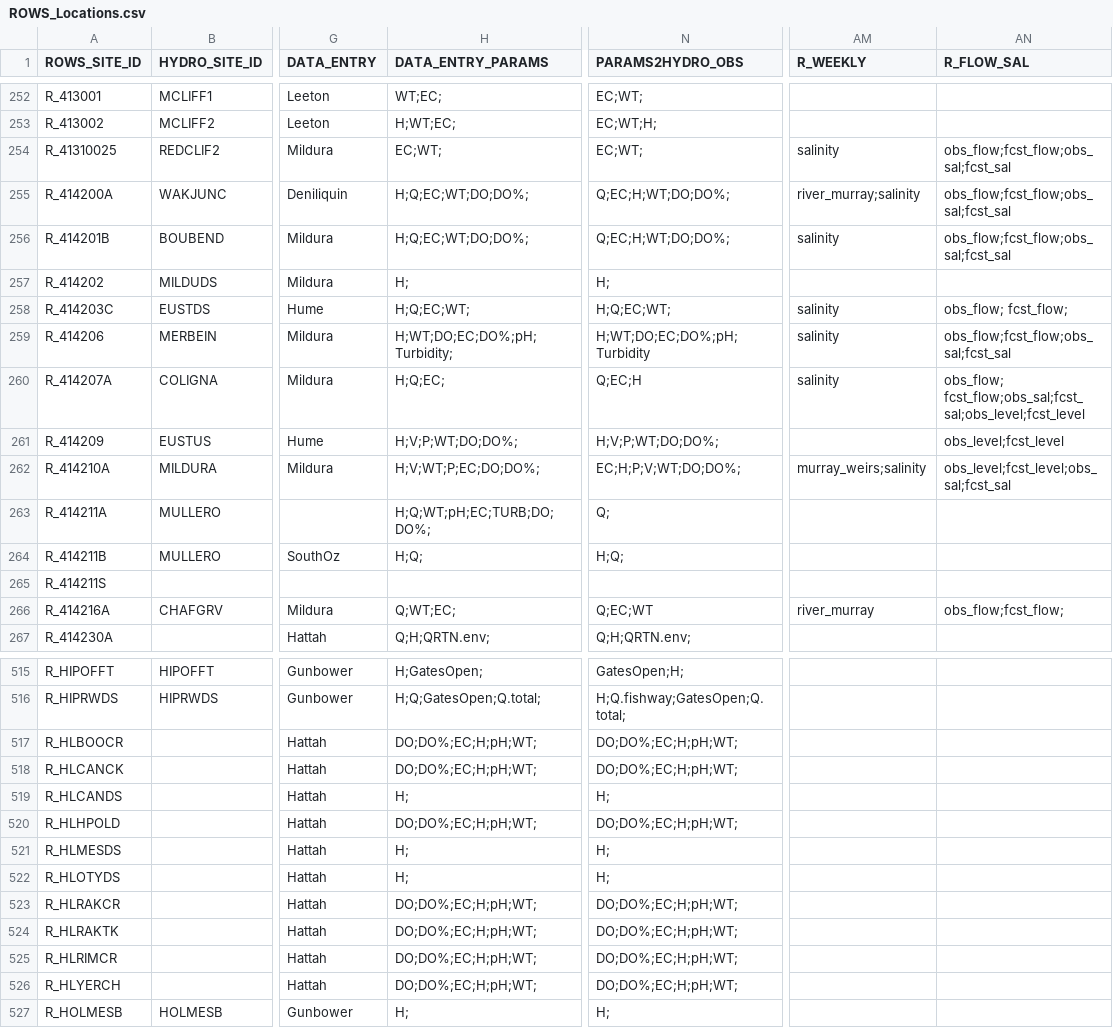
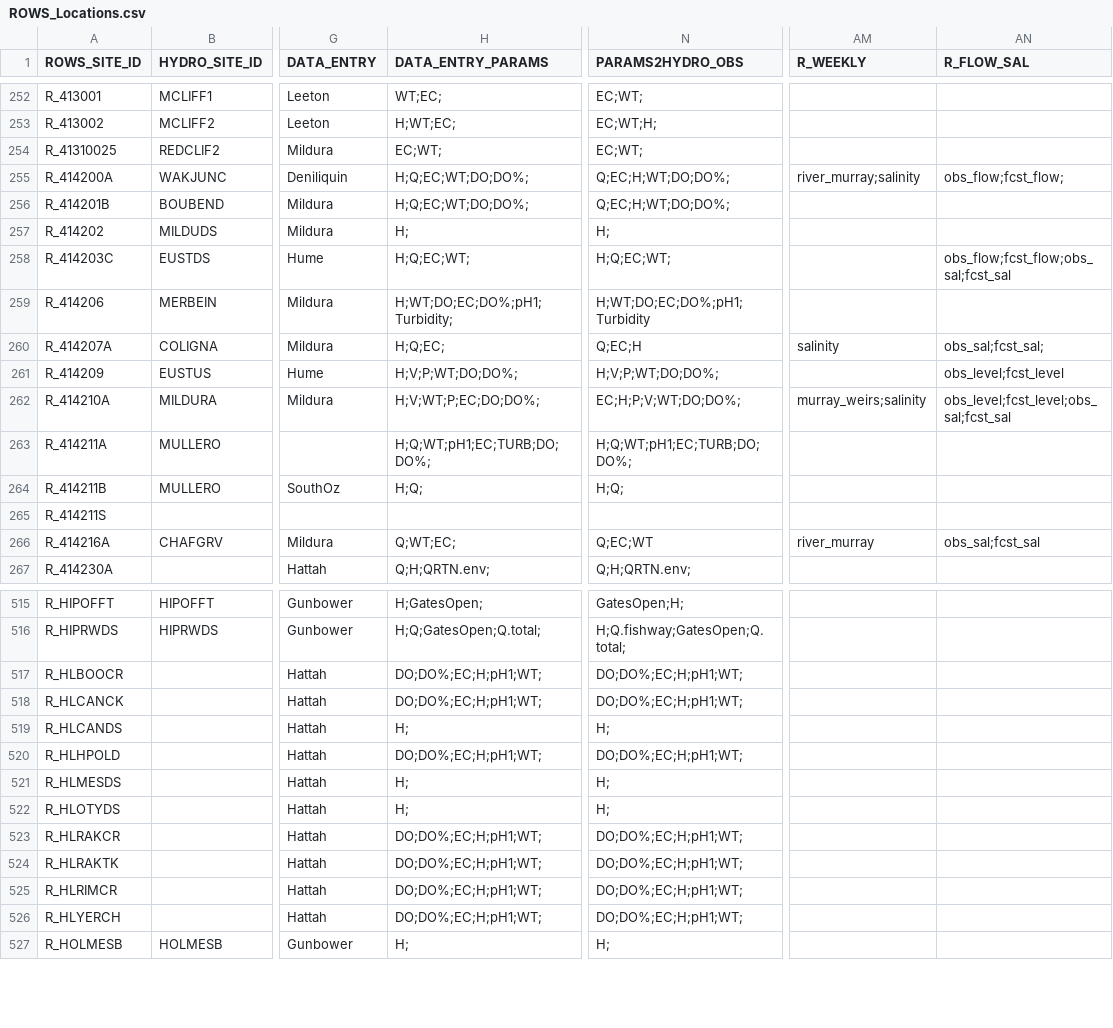
Before and after one commit to lawrenceMDBA/test, a CSV file: Config/MapLayerFiles/ROWS_Locations.csv, drawn as a sheet; only a part is shown, gaps mark what is left out; the diff covers the shown part only; the diff names each change by its address in the sheet, - before the commit and + after, or states it on an @@ line.

```diff
--- a/Config/MapLayerFiles/ROWS_Locations.csv
+++ b/Config/MapLayerFiles/ROWS_Locations.csv
-AM254 (R_WEEKLY): salinity
+AM254 (R_WEEKLY): (empty)
-AN254 (R_FLOW_SAL): obs_flow;fcst_flow;obs_sal;fcst_sal
+AN254 (R_FLOW_SAL): (empty)
-AN255 (R_FLOW_SAL): obs_flow;fcst_flow;obs_sal;fcst_sal
+AN255 (R_FLOW_SAL): obs_flow;fcst_flow;
-AM256 (R_WEEKLY): salinity
+AM256 (R_WEEKLY): (empty)
-AN256 (R_FLOW_SAL): obs_flow;fcst_flow;obs_sal;fcst_sal
+AN256 (R_FLOW_SAL): (empty)
-AM258:AM259 (R_WEEKLY): salinity
+AM258:AM259 (R_WEEKLY): (empty)
-AN258 (R_FLOW_SAL): obs_flow; fcst_flow;
+AN258 (R_FLOW_SAL): obs_flow;fcst_flow;obs_sal;fcst_sal
-H259 (DATA_ENTRY_PARAMS): H;WT;DO;EC;DO%;pH;Turbidity;
+H259 (DATA_ENTRY_PARAMS): H;WT;DO;EC;DO%;pH1;Turbidity;
-N259 (PARAMS2HYDRO_OBS): H;WT;DO;EC;DO%;pH;Turbidity
+N259 (PARAMS2HYDRO_OBS): H;WT;DO;EC;DO%;pH1;Turbidity
-AN259 (R_FLOW_SAL): obs_flow;fcst_flow;obs_sal;fcst_sal
+AN259 (R_FLOW_SAL): (empty)
-AN260 (R_FLOW_SAL): obs_flow; fcst_flow;obs_sal;fcst_sal;obs_level;fcst_level
+AN260 (R_FLOW_SAL): obs_sal;fcst_sal;
-H263 (DATA_ENTRY_PARAMS): H;Q;WT;pH;EC;TURB;DO;DO%;
+H263 (DATA_ENTRY_PARAMS): H;Q;WT;pH1;EC;TURB;DO;DO%;
-N263 (PARAMS2HYDRO_OBS): Q;
+N263 (PARAMS2HYDRO_OBS): H;Q;WT;pH1;EC;TURB;DO;DO%;
-AN266 (R_FLOW_SAL): obs_flow;fcst_flow;
+AN266 (R_FLOW_SAL): obs_sal;fcst_sal
-H517:H518 (DATA_ENTRY_PARAMS): DO;DO%;EC;H;pH;WT;
+H517:H518 (DATA_ENTRY_PARAMS): DO;DO%;EC;H;pH1;WT;
-N517:N518 (PARAMS2HYDRO_OBS): DO;DO%;EC;H;pH;WT;
+N517:N518 (PARAMS2HYDRO_OBS): DO;DO%;EC;H;pH1;WT;
-H520 (DATA_ENTRY_PARAMS): DO;DO%;EC;H;pH;WT;
+H520 (DATA_ENTRY_PARAMS): DO;DO%;EC;H;pH1;WT;
-N520 (PARAMS2HYDRO_OBS): DO;DO%;EC;H;pH;WT;
+N520 (PARAMS2HYDRO_OBS): DO;DO%;EC;H;pH1;WT;
-H523:H526 (DATA_ENTRY_PARAMS): DO;DO%;EC;H;pH;WT;
+H523:H526 (DATA_ENTRY_PARAMS): DO;DO%;EC;H;pH1;WT;
-N523:N526 (PARAMS2HYDRO_OBS): DO;DO%;EC;H;pH;WT;
+N523:N526 (PARAMS2HYDRO_OBS): DO;DO%;EC;H;pH1;WT;
```
Also changed, not shown: 68 edited cells elsewhere in this file.
